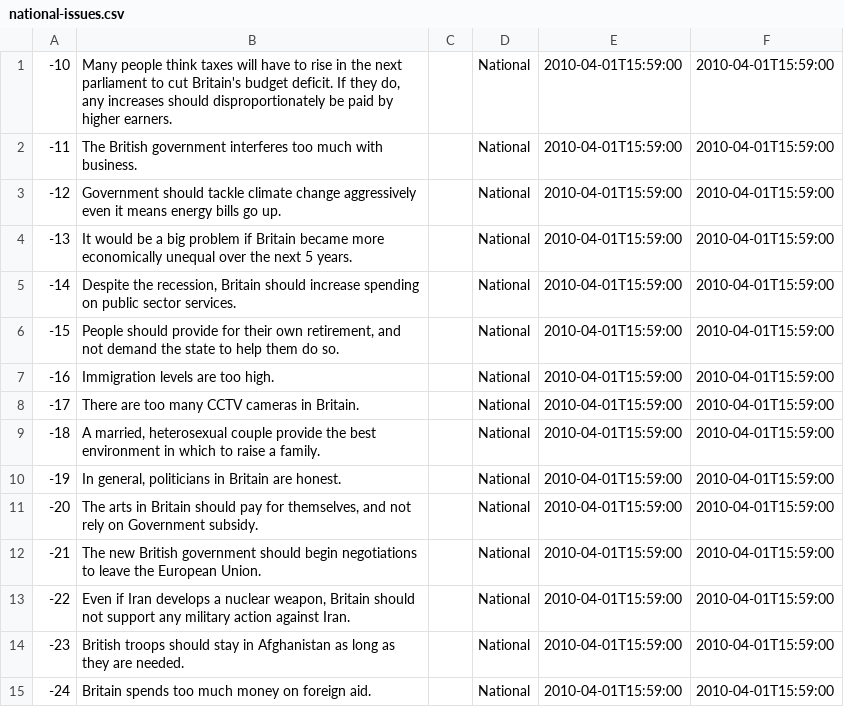
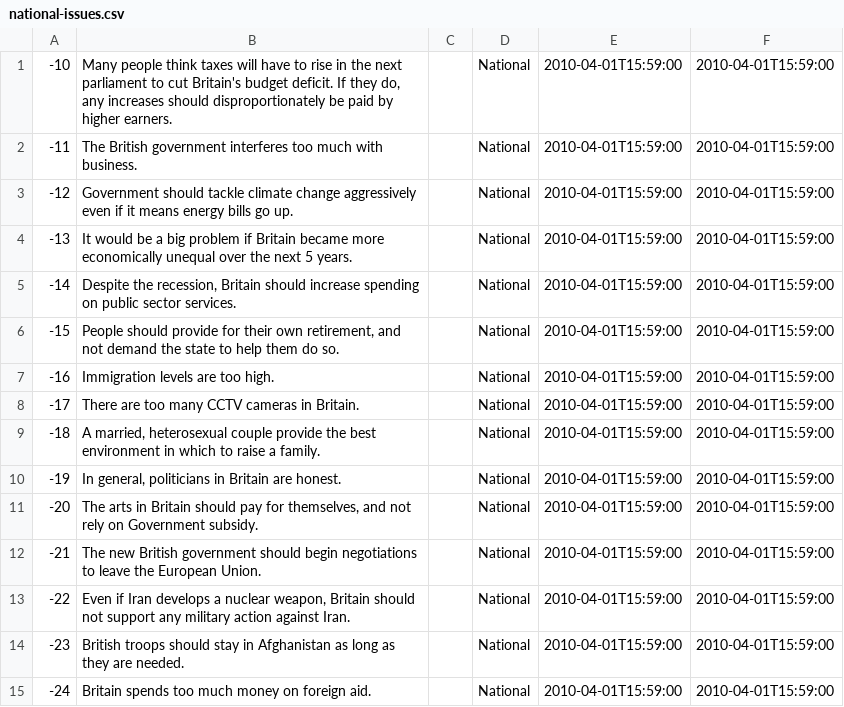
Before and after one commit to mysociety/theyworkforyou, a CSV file: googleappengine/electionsurvey/bin/national-issues.csv, drawn as a sheet.

Commit message:
Grammar typo

```diff
--- a/googleappengine/electionsurvey/bin/national-issues.csv
+++ b/googleappengine/electionsurvey/bin/national-issues.csv
@@ -2,3 +2,3 @@
 -11,"The British government interferes too much with business.",,"National","2010-04-01T15:59:00","2010-04-01T15:59:00"
--12,"Government should tackle climate change aggressively even it means energy bills go up.",,"National","2010-04-01T15:59:00","2010-04-01T15:59:00"
+-12,"Government should tackle climate change aggressively even if it means energy bills go up.",,"National","2010-04-01T15:59:00","2010-04-01T15:59:00"
 -13,"It would be a big problem if Britain became more economically unequal over the next 5 years.",,"National","2010-04-01T15:59:00","2010-04-01T15:59:00"
```
